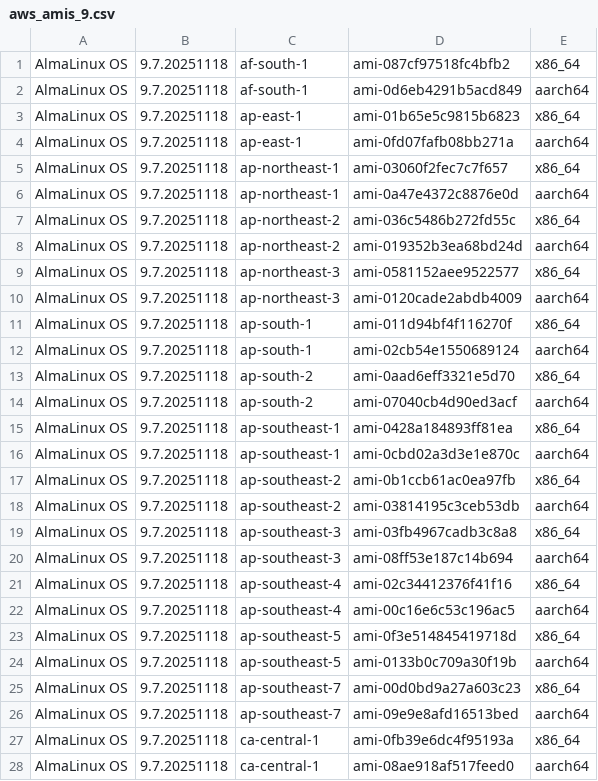
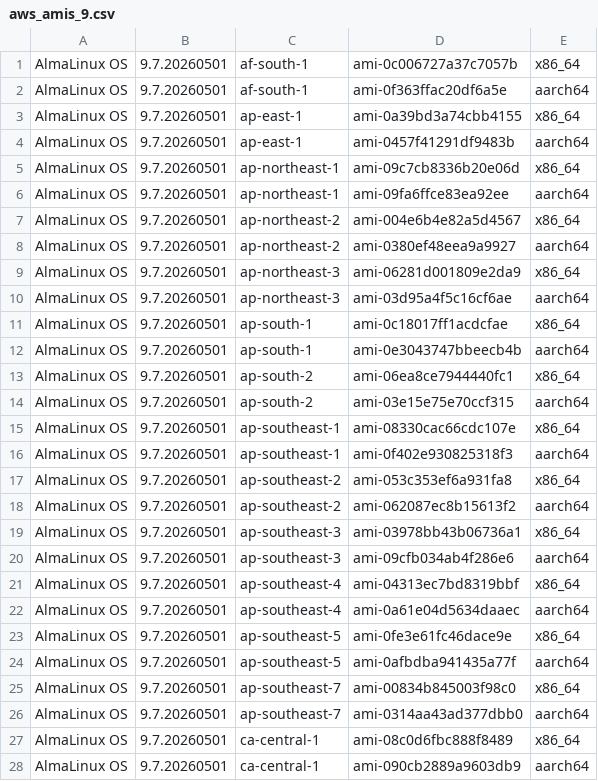
Before and after one commit to AlmaLinux/wiki, a CSV file: docs/.vuepress/public/ci-data/aws_amis_9.csv, drawn as a sheet; only a part is shown; the diff covers the shown part only.

```diff
--- a/docs/.vuepress/public/ci-data/aws_amis_9.csv
+++ b/docs/.vuepress/public/ci-data/aws_amis_9.csv
@@ -1,28 +1,28 @@
-"AlmaLinux OS","9.7.20251118","af-south-1","ami-087cf97518fc4bfb2","x86_64"
-"AlmaLinux OS","9.7.20251118","af-south-1","ami-0d6eb4291b5acd849","aarch64"
-"AlmaLinux OS","9.7.20251118","ap-east-1","ami-01b65e5c9815b6823","x86_64"
-"AlmaLinux OS","9.7.20251118","ap-east-1","ami-0fd07fafb08bb271a","aarch64"
-"AlmaLinux OS","9.7.20251118","ap-northeast-1","ami-03060f2fec7c7f657","x86_64"
-"AlmaLinux OS","9.7.20251118","ap-northeast-1","ami-0a47e4372c8876e0d","aarch64"
-"AlmaLinux OS","9.7.20251118","ap-northeast-2","ami-036c5486b272fd55c","x86_64"
-"AlmaLinux OS","9.7.20251118","ap-northeast-2","ami-019352b3ea68bd24d","aarch64"
-"AlmaLinux OS","9.7.20251118","ap-northeast-3","ami-0581152aee9522577","x86_64"
-"AlmaLinux OS","9.7.20251118","ap-northeast-3","ami-0120cade2abdb4009","aarch64"
-"AlmaLinux OS","9.7.20251118","ap-south-1","ami-011d94bf4f116270f","x86_64"
-"AlmaLinux OS","9.7.20251118","ap-south-1","ami-02cb54e1550689124","aarch64"
-"AlmaLinux OS","9.7.20251118","ap-south-2","ami-0aad6eff3321e5d70","x86_64"
-"AlmaLinux OS","9.7.20251118","ap-south-2","ami-07040cb4d90ed3acf","aarch64"
-"AlmaLinux OS","9.7.20251118","ap-southeast-1","ami-0428a184893ff81ea","x86_64"
-"AlmaLinux OS","9.7.20251118","ap-southeast-1","ami-0cbd02a3d3e1e870c","aarch64"
-"AlmaLinux OS","9.7.20251118","ap-southeast-2","ami-0b1ccb61ac0ea97fb","x86_64"
-"AlmaLinux OS","9.7.20251118","ap-southeast-2","ami-03814195c3ceb53db","aarch64"
-"AlmaLinux OS","9.7.20251118","ap-southeast-3","ami-03fb4967cadb3c8a8","x86_64"
-"AlmaLinux OS","9.7.20251118","ap-southeast-3","ami-08ff53e187c14b694","aarch64"
-"AlmaLinux OS","9.7.20251118","ap-southeast-4","ami-02c34412376f41f16","x86_64"
-"AlmaLinux OS","9.7.20251118","ap-southeast-4","ami-00c16e6c53c196ac5","aarch64"
-"AlmaLinux OS","9.7.20251118","ap-southeast-5","ami-0f3e514845419718d","x86_64"
-"AlmaLinux OS","9.7.20251118","ap-southeast-5","ami-0133b0c709a30f19b","aarch64"
-"AlmaLinux OS","9.7.20251118","ap-southeast-7","ami-00d0bd9a27a603c23","x86_64"
-"AlmaLinux OS","9.7.20251118","ap-southeast-7","ami-09e9e8afd16513bed","aarch64"
-"AlmaLinux OS","9.7.20251118","ca-central-1","ami-0fb39e6dc4f95193a","x86_64"
-"AlmaLinux OS","9.7.20251118","ca-central-1","ami-08ae918af517feed0","aarch64"
+"AlmaLinux OS","9.7.20260501","af-south-1","ami-0c006727a37c7057b","x86_64"
+"AlmaLinux OS","9.7.20260501","af-south-1","ami-0f363ffac20df6a5e","aarch64"
+"AlmaLinux OS","9.7.20260501","ap-east-1","ami-0a39bd3a74cbb4155","x86_64"
+"AlmaLinux OS","9.7.20260501","ap-east-1","ami-0457f41291df9483b","aarch64"
+"AlmaLinux OS","9.7.20260501","ap-northeast-1","ami-09c7cb8336b20e06d","x86_64"
+"AlmaLinux OS","9.7.20260501","ap-northeast-1","ami-09fa6ffce83ea92ee","aarch64"
+"AlmaLinux OS","9.7.20260501","ap-northeast-2","ami-004e6b4e82a5d4567","x86_64"
+"AlmaLinux OS","9.7.20260501","ap-northeast-2","ami-0380ef48eea9a9927","aarch64"
+"AlmaLinux OS","9.7.20260501","ap-northeast-3","ami-06281d001809e2da9","x86_64"
+"AlmaLinux OS","9.7.20260501","ap-northeast-3","ami-03d95a4f5c16cf6ae","aarch64"
+"AlmaLinux OS","9.7.20260501","ap-south-1","ami-0c18017ff1acdcfae","x86_64"
+"AlmaLinux OS","9.7.20260501","ap-south-1","ami-0e3043747bbeecb4b","aarch64"
+"AlmaLinux OS","9.7.20260501","ap-south-2","ami-06ea8ce7944440fc1","x86_64"
+"AlmaLinux OS","9.7.20260501","ap-south-2","ami-03e15e75e70ccf315","aarch64"
+"AlmaLinux OS","9.7.20260501","ap-southeast-1","ami-08330cac66cdc107e","x86_64"
+"AlmaLinux OS","9.7.20260501","ap-southeast-1","ami-0f402e930825318f3","aarch64"
+"AlmaLinux OS","9.7.20260501","ap-southeast-2","ami-053c353ef6a931fa8","x86_64"
+"AlmaLinux OS","9.7.20260501","ap-southeast-2","ami-062087ec8b15613f2","aarch64"
+"AlmaLinux OS","9.7.20260501","ap-southeast-3","ami-03978bb43b06736a1","x86_64"
+"AlmaLinux OS","9.7.20260501","ap-southeast-3","ami-09cfb034ab4f286e6","aarch64"
+"AlmaLinux OS","9.7.20260501","ap-southeast-4","ami-04313ec7bd8319bbf","x86_64"
+"AlmaLinux OS","9.7.20260501","ap-southeast-4","ami-0a61e04d5634daaec","aarch64"
+"AlmaLinux OS","9.7.20260501","ap-southeast-5","ami-0fe3e61fc46dace9e","x86_64"
+"AlmaLinux OS","9.7.20260501","ap-southeast-5","ami-0afbdba941435a77f","aarch64"
+"AlmaLinux OS","9.7.20260501","ap-southeast-7","ami-00834b845003f98c0","x86_64"
+"AlmaLinux OS","9.7.20260501","ap-southeast-7","ami-0314aa43ad377dbb0","aarch64"
+"AlmaLinux OS","9.7.20260501","ca-central-1","ami-08c0d6fbc888f8489","x86_64"
+"AlmaLinux OS","9.7.20260501","ca-central-1","ami-090cb2889a9603db9","aarch64"
```
Also changed, not shown: 2 removed rows and 68 edited cells elsewhere in this file, 1 other file.
